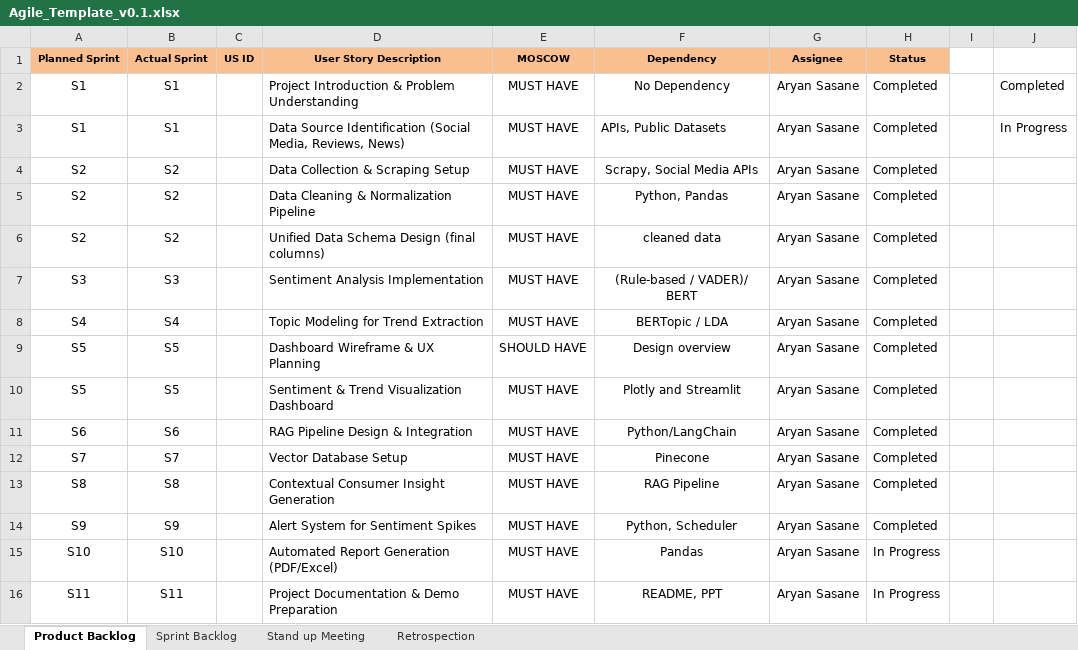
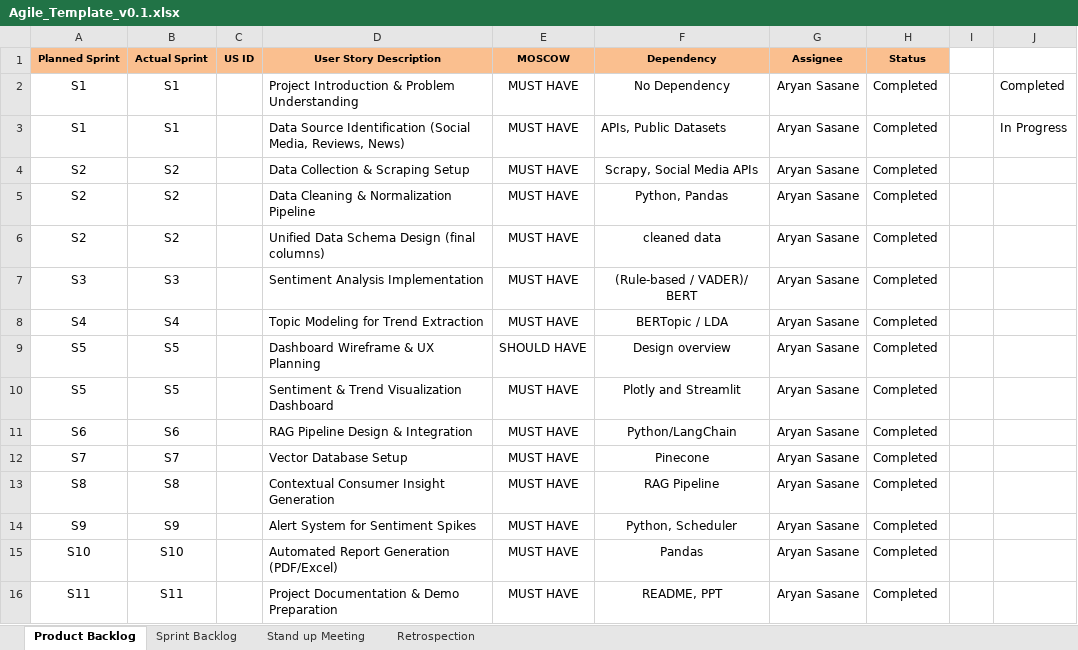
Before and after one commit to AryanSasane/AI-Market-Trend-Analysis, an Excel workbook: Agile_Template_v0.1.xlsx, sheet Product Backlog, drawn as a sheet; values as stored, in another font and other column widths than the file's, no borders; the diff names each change by its address in the sheet, - before the commit and + after, or states it on an @@ line.

Commit message:
updated my agile file

```diff
--- a/Agile_Template_v0.1.xlsx (sheet Product Backlog)
+++ b/Agile_Template_v0.1.xlsx (sheet Product Backlog)
-H15:H16 (Status): In Progress
+H15:H16 (Status): Completed
```
